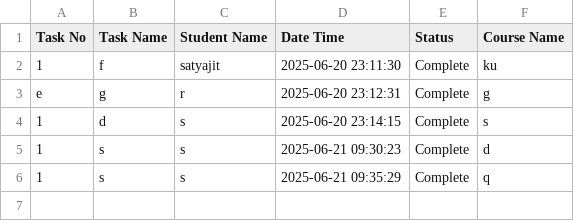
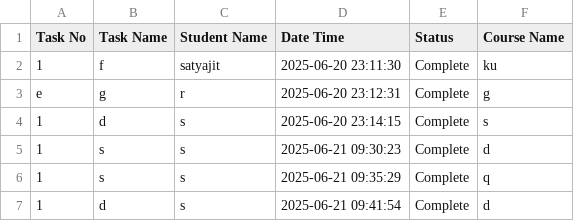
Before and after one commit to Satyajit-Pawar/task-submission-records, a CSV file: student-task-repo/task_status.csv, drawn as a sheet.

Commit message:
Task 1 completed by s

```diff
--- a/student-task-repo/task_status.csv
+++ b/student-task-repo/task_status.csv
@@ -6 +6,2 @@ e,g,r,2025-06-20 23:12:31,Complete,g
 1,s,s,2025-06-21 09:35:29,Complete,q
+1,d,s,2025-06-21 09:41:54,Complete,d
```
